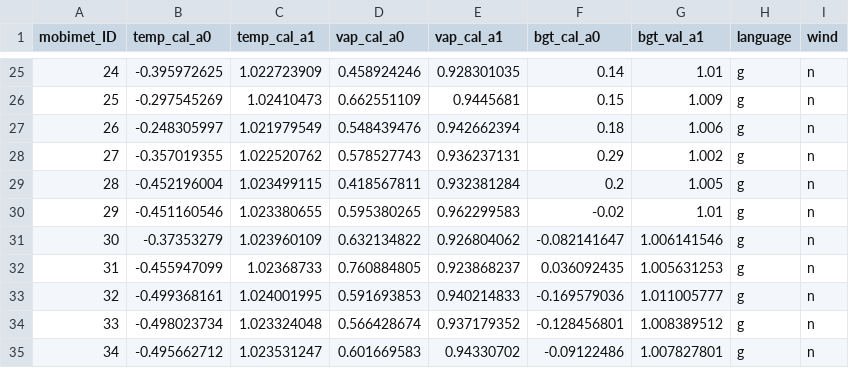
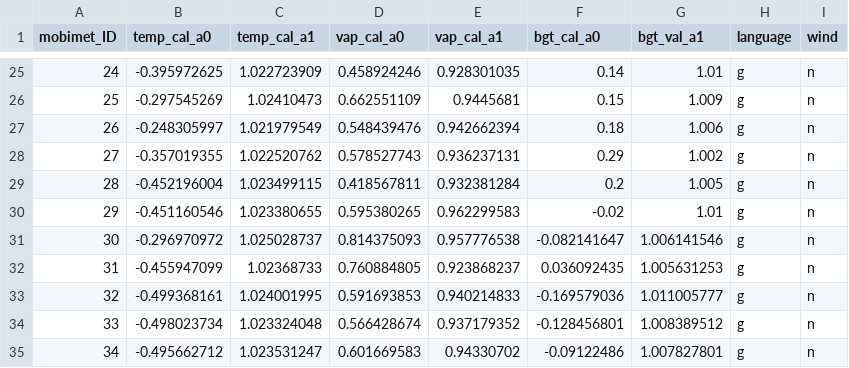
Before and after one commit to markus1203/MoBiMet_update, a CSV file: calibration_coefficients.csv, drawn as a sheet; only a part is shown, gaps mark what is left out.

Commit message:
Update calibration_coefficients.csv

```diff
--- a/calibration_coefficients.csv
+++ b/calibration_coefficients.csv
@@ -30,3 +30,3 @@ mobimet_ID, temp_cal_a0, temp_cal_a1, vap_cal_a0, vap_cal_a1, bgt_cal_a0, bgt_va
 29,-0.451160546,1.023380655,0.595380265,0.962299583,-0.02,1.01,g,n,
-30,-0.37353279,1.023960109,0.632134822,0.926804062,-0.082141647,1.006141546,g,n,
+30,-0.296970972,1.025028737,0.814375093,0.957776538,-0.082141647,1.006141546,g,n,
 31,-0.455947099,1.02368733,0.760884805,0.923868237,0.036092435,1.005631253,g,n,
```
